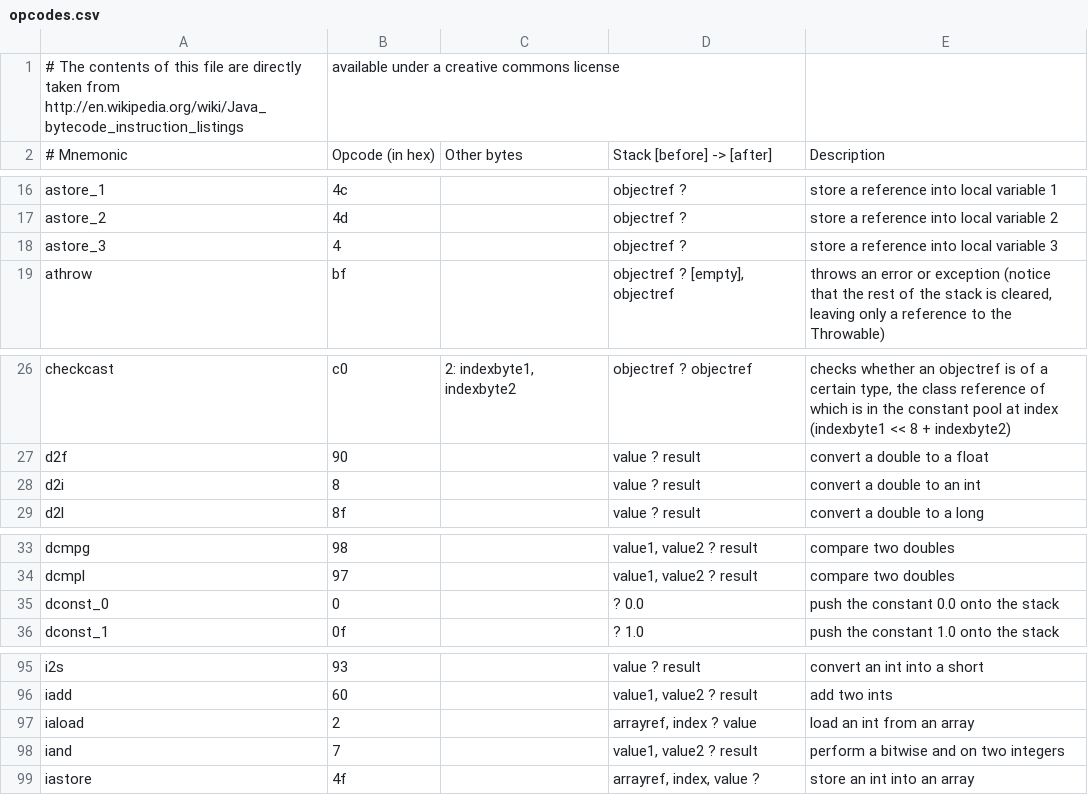
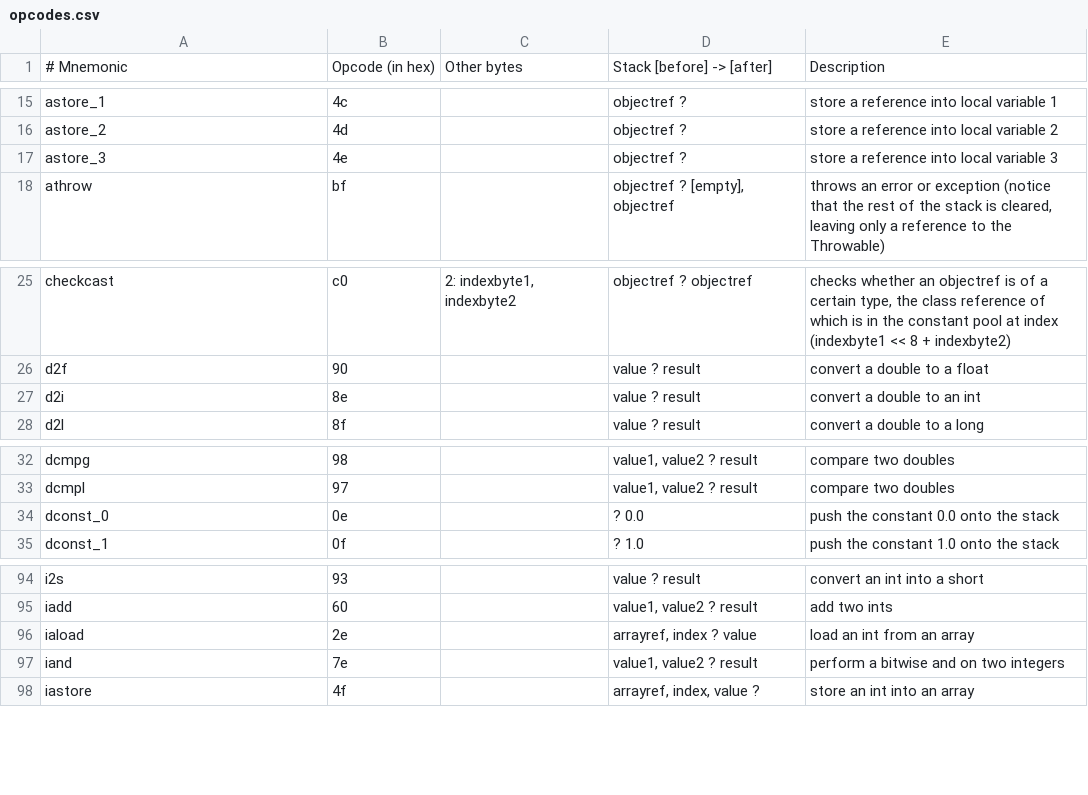
Before and after one commit to isosphere/pyjavadisassemble, a CSV file: opcodes.csv, drawn as a sheet; only a part is shown, gaps mark what is left out; the diff covers the shown part only.

Commit message:
Reference file errors fixed, disassembly working
I had some errors in my opcode reference file. When I copied any item
that ended in "e", my spreadsheet editor interpreted this as scientific
notation and dropped the "e".

I was also skipping too many lines at the top.

The script actually diassembles code successfully now. I haven't done a
robust test or anything, but it iterates through the entire file and
prints instruction names and arguments.

```diff
--- a/opcodes.csv
+++ b/opcodes.csv
@@ -1,2 +1 @@
-# The contents of this file are directly taken from http://en.wikipedia.org/wiki/Java_bytecode_instruction_listings, available under a creative commons license
 # Mnemonic, Opcode (in hex), Other bytes, Stack [before] -> [after], Description
@@ -17,3 +16,3 @@ astore_1,4c,,objectref ?,store a reference into local variable 1
 astore_2,4d,,objectref ?,store a reference into local variable 2
-astore_3,4,,objectref ?,store a reference into local variable 3
+astore_3,4e,,objectref ?,store a reference into local variable 3
 athrow,bf,,"objectref ? [empty], objectref","throws an error or exception (notice that the rest of the stack is cleared, leaving only a reference to the Throwable)"
@@ -27,3 +26,3 @@ checkcast,c0,"2: indexbyte1, indexbyte2",objectref ? objectref,"checks whether a
 d2f,90,,value ? result,convert a double to a float
-d2i,8,,value ? result,convert a double to an int
+d2i,8e,,value ? result,convert a double to an int
 d2l,8f,,value ? result,convert a double to a long
@@ -34,3 +33,3 @@ dcmpg,98,,"value1, value2 ? result",compare two doubles
 dcmpl,97,,"value1, value2 ? result",compare two doubles
-dconst_0,0,,? 0.0,push the constant 0.0 onto the stack
+dconst_0,0e,,? 0.0,push the constant 0.0 onto the stack
 dconst_1,0f,,? 1.0,push the constant 1.0 onto the stack
@@ -96,4 +95,4 @@ i2s,93,,value ? result,convert an int into a short
 iadd,60,,"value1, value2 ? result",add two ints
-iaload,2,,"arrayref, index ? value",load an int from an array
-iand,7,,"value1, value2 ? result",perform a bitwise and on two integers
+iaload,2e,,"arrayref, index ? value",load an int from an array
+iand,7e,,"value1, value2 ? result",perform a bitwise and on two integers
 iastore,4f,,"arrayref, index, value ?",store an int into an array
```
Also changed, not shown: 5 edited cells elsewhere in this file, 1 other file.
